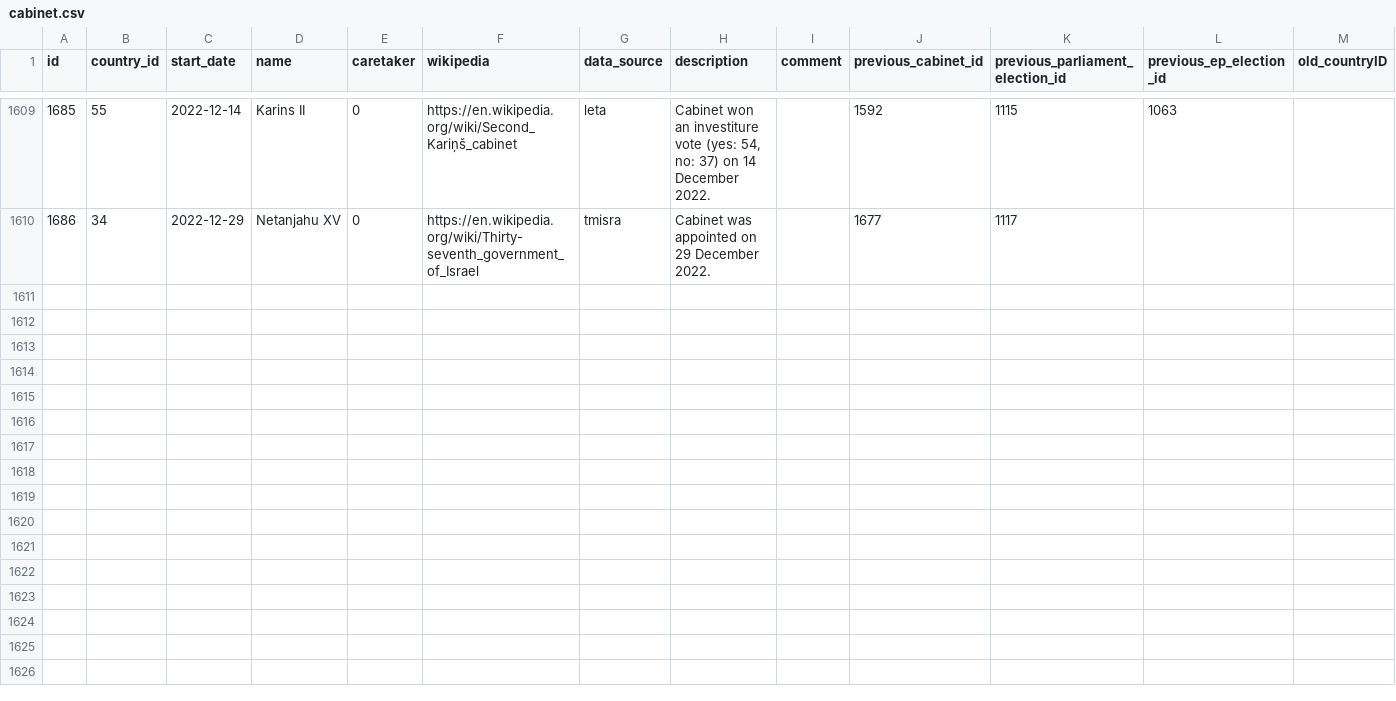
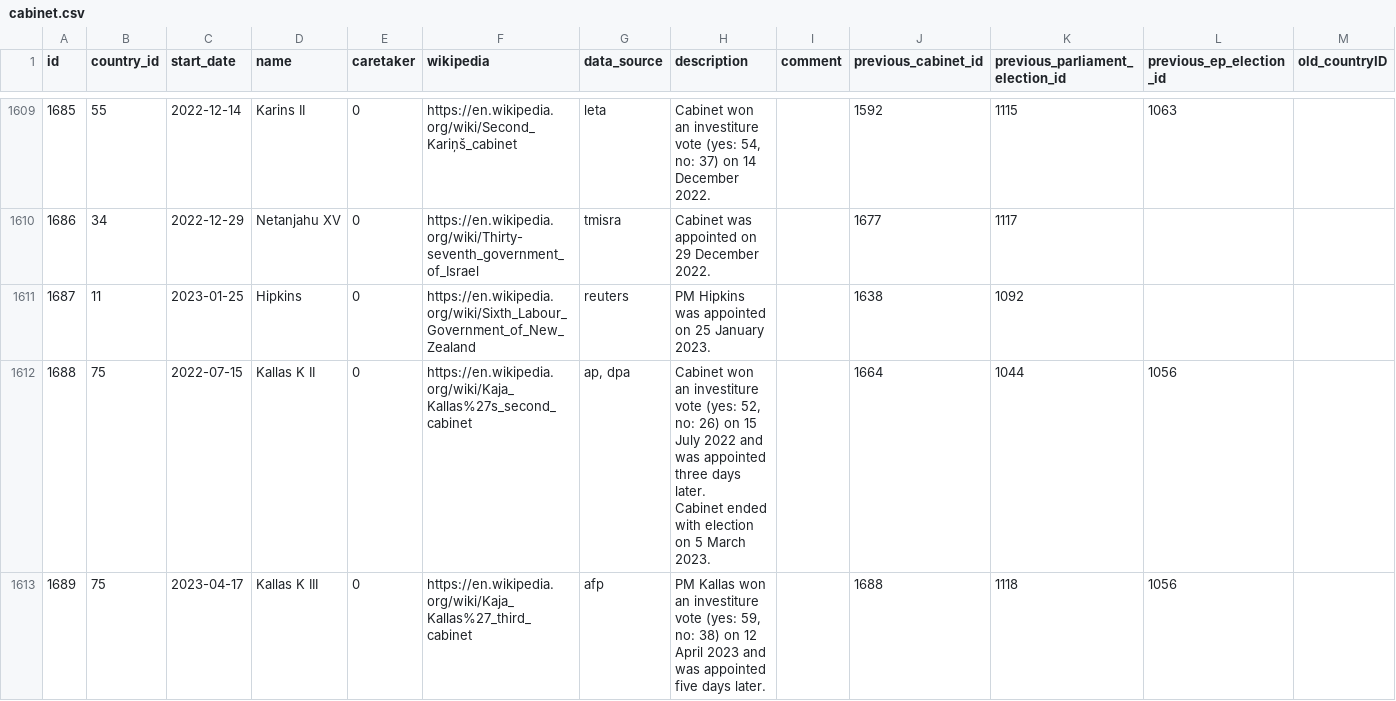
Before and after one commit to hdigital/parlgov-snippets, a CSV file: 0-static-page/static/data/parlgov-development_csv-utf-8/cabinet.csv, drawn as a sheet; only a part is shown, gaps mark what is left out; rows hold the shown columns only; ↵ is a line break in a cell; the diff covers the shown part only; the diff names each change by its address in the sheet, - before the commit and + after, or states it on an @@ line.

```diff
--- a/0-static-page/static/data/parlgov-development_csv-utf-8/cabinet.csv
+++ b/0-static-page/static/data/parlgov-development_csv-utf-8/cabinet.csv
+row 1611: 1687 | 11 | 2023-01-25 | Hipkins | 0 | https://en.wikipedia.org/wiki/Sixth_Labour_Government_of_New_Zealand | reuters | PM Hipkins was appointed on 25 January 2023. |  | 1638 | 1092
+row 1612: 1688 | 75 | 2022-07-15 | Kallas K II | 0 | https://en.wikipedia.org/wiki/Kaja_Kallas%27s_second_cabinet | ap, dpa | Cabinet won an investiture vote (yes: 52, no: 26) on 15 July 2022 and was appointed three days later. ↵ Cabinet ended with election on 5 March 2023. |  | 1664 | 1044 | 1056
+row 1613: 1689 | 75 | 2023-04-17 | Kallas K III | 0 | https://en.wikipedia.org/wiki/Kaja_Kallas%27_third_cabinet | afp | PM Kallas won an investiture vote (yes: 59, no: 38) on 12 April 2023 and was appointed five days later. |  | 1688 | 1118 | 1056
```
Also changed, not shown: 7 added rows and 36 edited cells elsewhere in this file, 0-static-page/static/data/parlgov-development_csv-utf-8/election.csv, 0-static-page/static/data/parlgov-development_csv-utf-8/election_result.csv, 21 other files.
